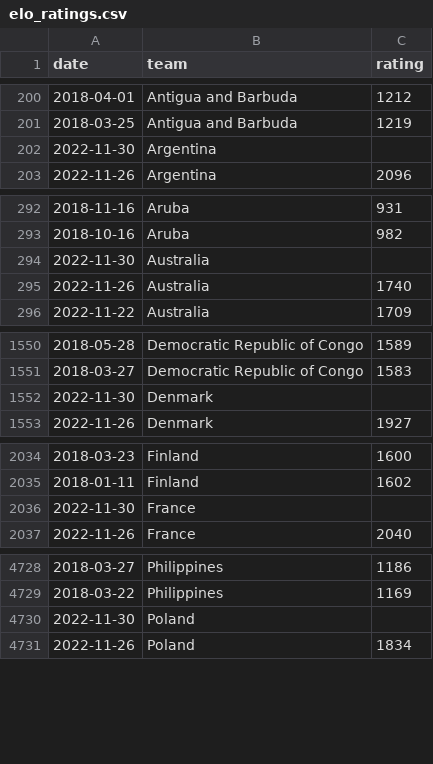
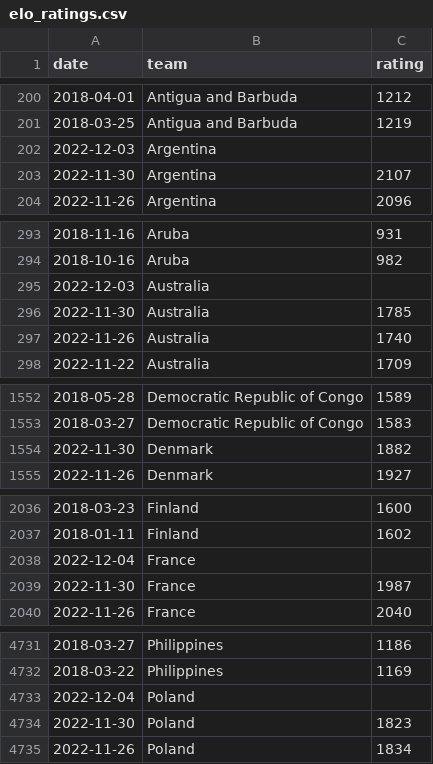
Before and after one commit to araupontones/CariQuiniela, a CSV file: data/3.clean/elo_ratings.csv, drawn as a sheet; only a part is shown, gaps mark what is left out; the diff covers the shown part only.

```diff
--- a/data/3.clean/elo_ratings.csv
+++ b/data/3.clean/elo_ratings.csv
@@ -201,3 +201,4 @@ date,team,rating
 2018-03-25,Antigua and Barbuda,1219
-2022-11-30,Argentina,
+2022-12-03,Argentina,
+2022-11-30,Argentina,2107
 2022-11-26,Argentina,2096
@@ -293,3 +294,4 @@ date,team,rating
 2018-10-16,Aruba,982
-2022-11-30,Australia,
+2022-12-03,Australia,
+2022-11-30,Australia,1785
 2022-11-26,Australia,1740
@@ -1551,3 +1553,3 @@ date,team,rating
 2018-03-27,Democratic Republic of Congo,1583
-2022-11-30,Denmark,
+2022-11-30,Denmark,1882
 2022-11-26,Denmark,1927
@@ -2035,3 +2037,4 @@ date,team,rating
 2018-01-11,Finland,1602
-2022-11-30,France,
+2022-12-04,France,
+2022-11-30,France,1987
 2022-11-26,France,2040
@@ -4729,3 +4732,4 @@ date,team,rating
 2018-03-22,Philippines,1169
-2022-11-30,Poland,
+2022-12-04,Poland,
+2022-11-30,Poland,1823
 2022-11-26,Poland,1834
```
Also changed, not shown: 3 edited cells elsewhere in this file, data/3.clean/ind_all_matches.csv, data/3.clean/ind_ods_winner.csv, 3 other files.
